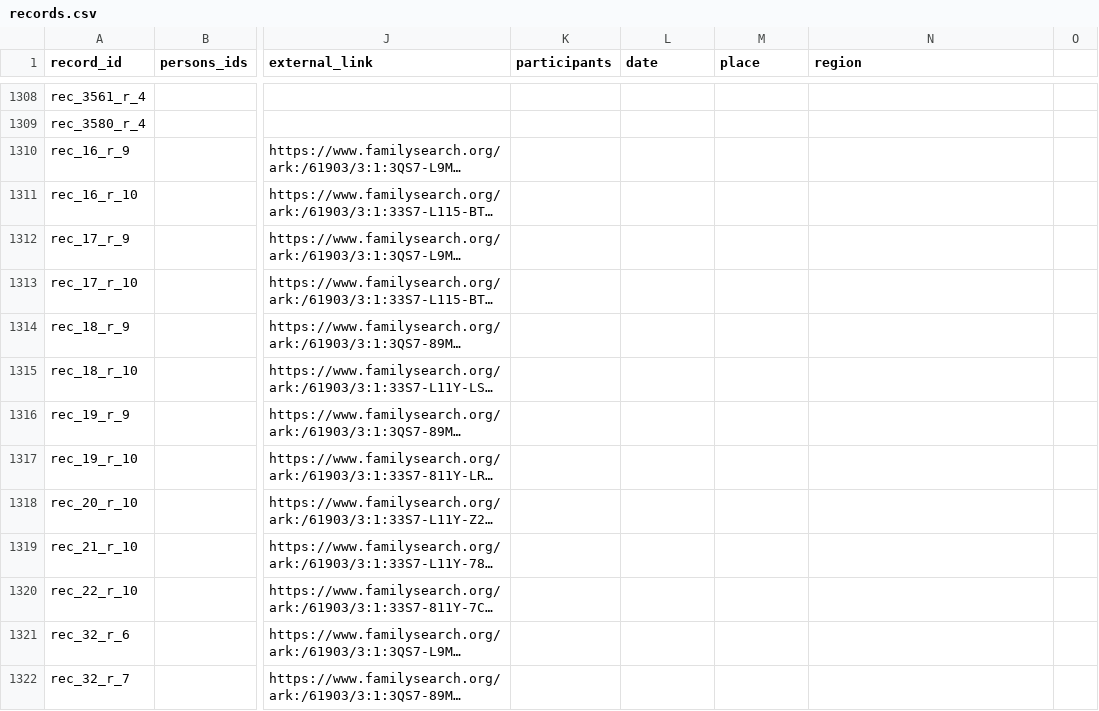
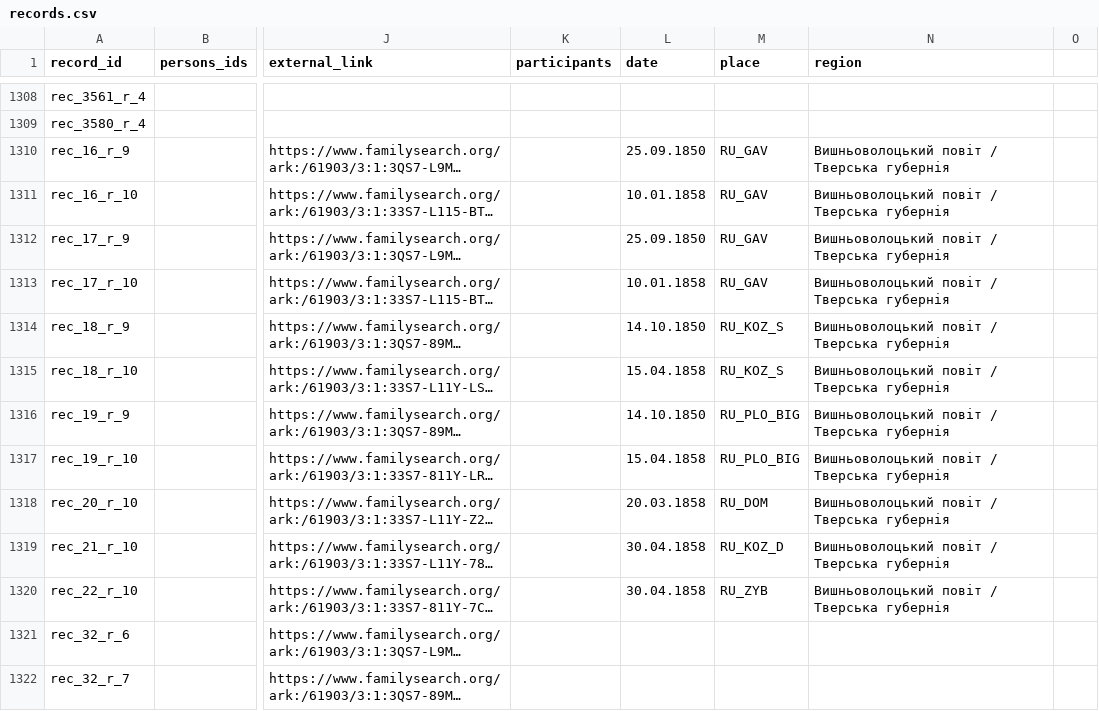
Before and after one commit to John7794/geneo, a CSV file: data/db/uk/records.csv, drawn as a sheet; only a part is shown, gaps mark what is left out; long unchanged cells end in …; the diff names each change by its address in the sheet, - before the commit and + after, or states it on an @@ line.

```diff
--- a/data/db/uk/records.csv
+++ b/data/db/uk/records.csv
-L1310 (date): (empty)
+L1310 (date): 25.09.1850
-M1310:M1313 (place): (empty)
+M1310:M1313 (place): RU_GAV
-N1310:N1320 (region): (empty)
+N1310:N1320 (region): Вишньоволоцький повіт / Тверська губернія
-L1311 (date): (empty)
+L1311 (date): 10.01.1858
-L1312 (date): (empty)
+L1312 (date): 25.09.1850
-L1313 (date): (empty)
+L1313 (date): 10.01.1858
-L1314 (date): (empty)
+L1314 (date): 14.10.1850
-M1314:M1315 (place): (empty)
+M1314:M1315 (place): RU_KOZ_S
-L1315 (date): (empty)
+L1315 (date): 15.04.1858
-L1316 (date): (empty)
+L1316 (date): 14.10.1850
-M1316:M1317 (place): (empty)
+M1316:M1317 (place): RU_PLO_BIG
-L1317 (date): (empty)
+L1317 (date): 15.04.1858
-L1318 (date): (empty)
+L1318 (date): 20.03.1858
-M1318 (place): (empty)
+M1318 (place): RU_DOM
-L1319:L1320 (date): (empty)
+L1319:L1320 (date): 30.04.1858
-M1319 (place): (empty)
+M1319 (place): RU_KOZ_D
-M1320 (place): (empty)
+M1320 (place): RU_ZYB
```
Also changed, not shown: 1 other file.
